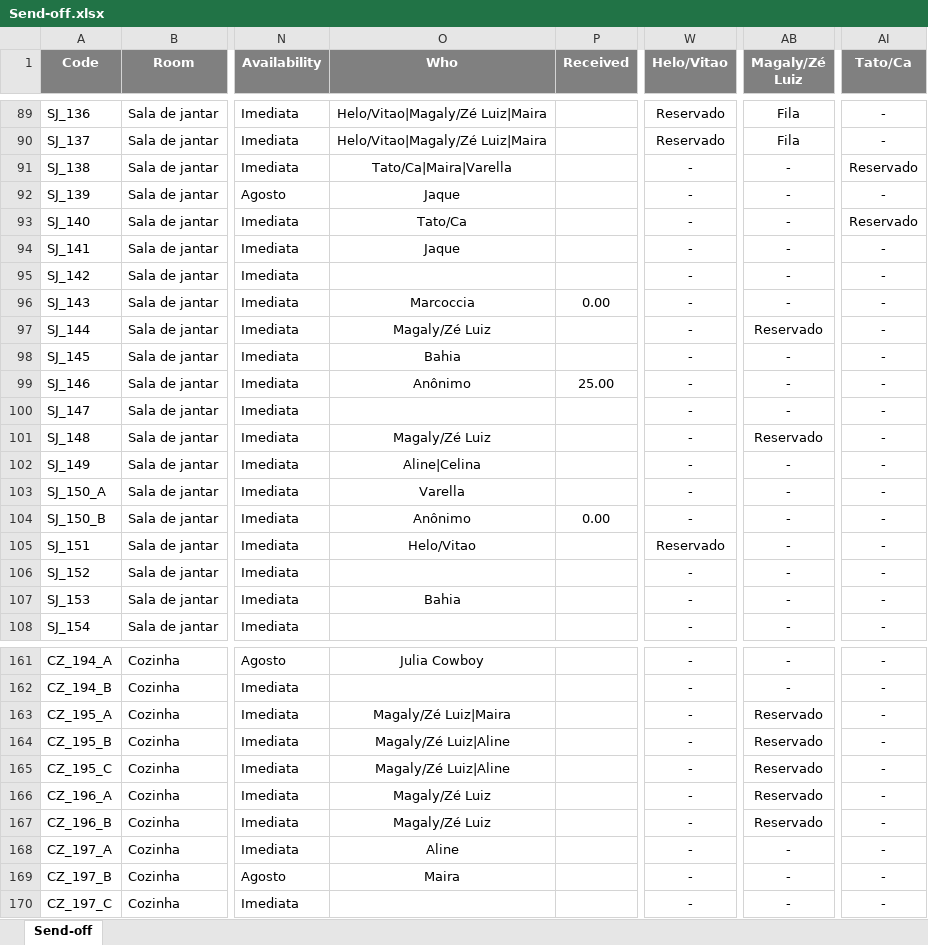
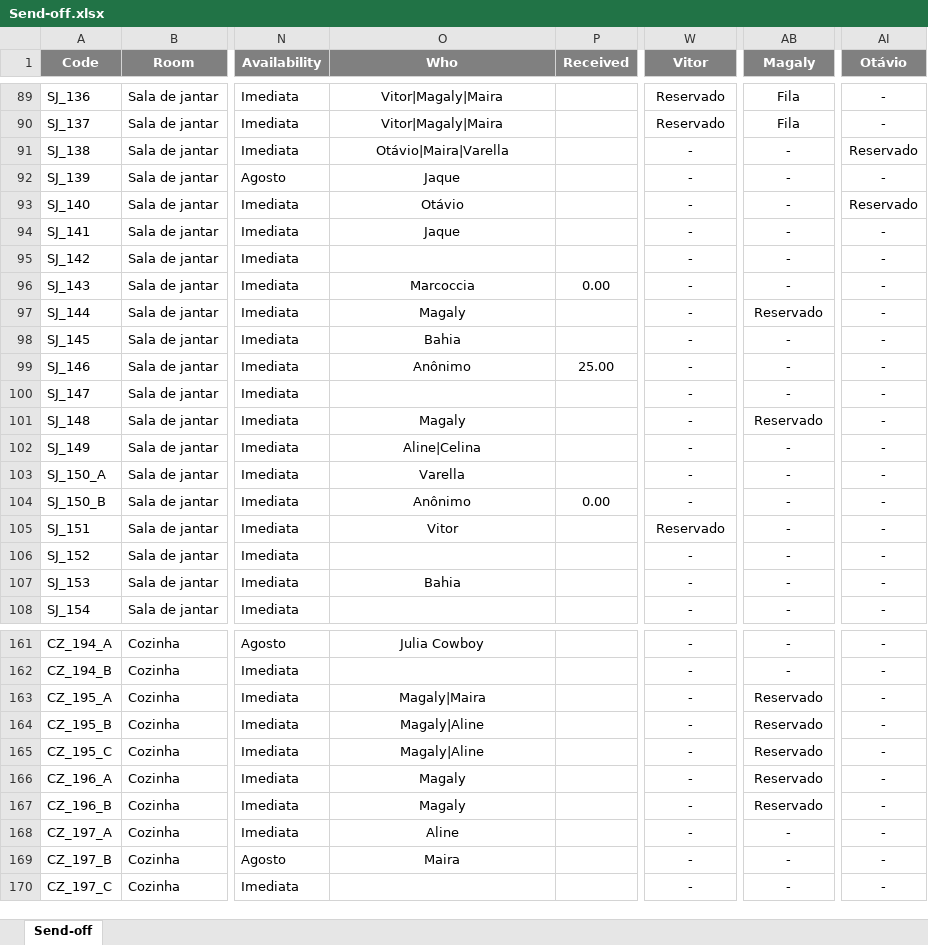
Before and after one commit to luis-gerbelli/send-off, an Excel workbook: src/Send-off.xlsx, sheet Send-off, drawn as a sheet; only a part is shown, gaps mark what is left out; values as stored, in another font and other column widths than the file's, no borders; conditional formats not drawn; the diff covers the shown part only; the diff names each change by its address in the sheet, - before the commit and + after, or states it on an @@ line.

```diff
--- a/src/Send-off.xlsx (sheet Send-off)
+++ b/src/Send-off.xlsx (sheet Send-off)
-W1: Helo/Vitao
+W1: Vitor
-AB1: Magaly/Zé Luiz
+AB1: Magaly
-AI1: Tato/Ca
+AI1: Otávio
-O89:O90 (Who): Helo/Vitao|Magaly/Zé Luiz|Maira
+O89:O90 (Who): Vitor|Magaly|Maira
-O91 (Who): Tato/Ca|Maira|Varella
+O91 (Who): Otávio|Maira|Varella
-O93 (Who): Tato/Ca
+O93 (Who): Otávio
-O97 (Who): Magaly/Zé Luiz
+O97 (Who): Magaly
-O101 (Who): Magaly/Zé Luiz
+O101 (Who): Magaly
-O105 (Who): Helo/Vitao
+O105 (Who): Vitor
-O163 (Who): Magaly/Zé Luiz|Maira
+O163 (Who): Magaly|Maira
-O164:O165 (Who): Magaly/Zé Luiz|Aline
+O164:O165 (Who): Magaly|Aline
-O166:O167 (Who): Magaly/Zé Luiz
+O166:O167 (Who): Magaly
```
Also changed, not shown: 66 edited cells elsewhere in this sheet, 2 other files.
